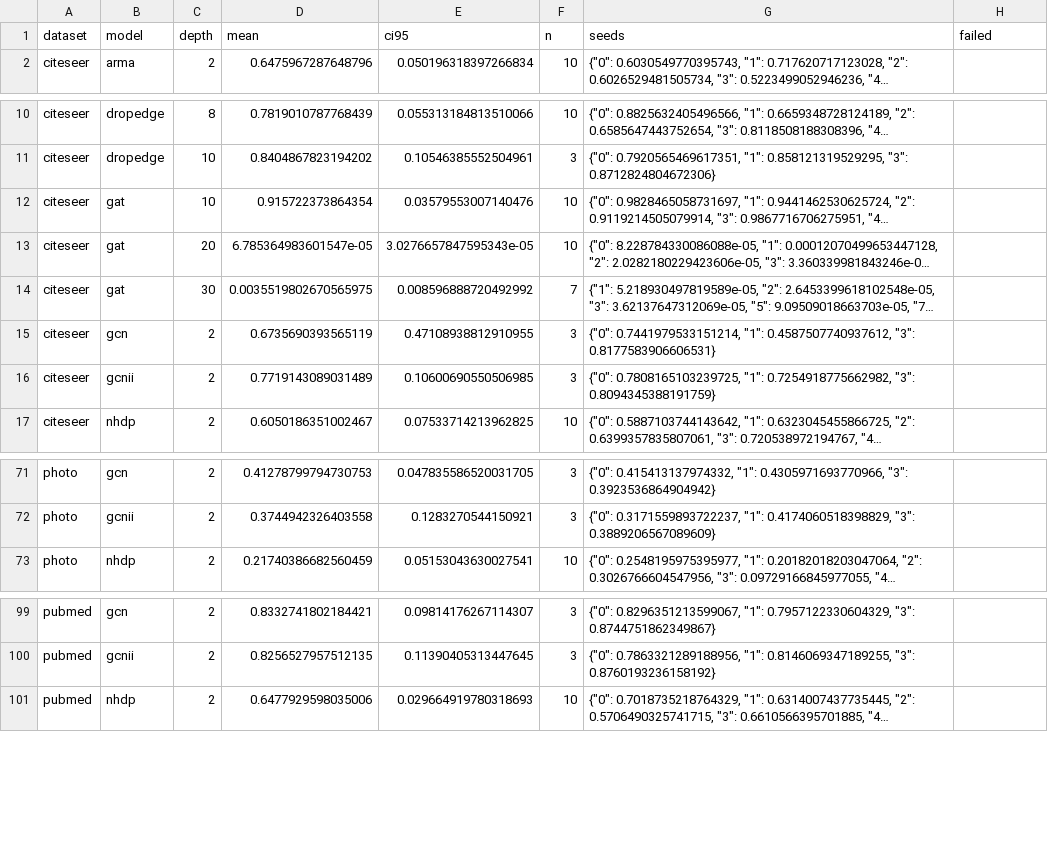
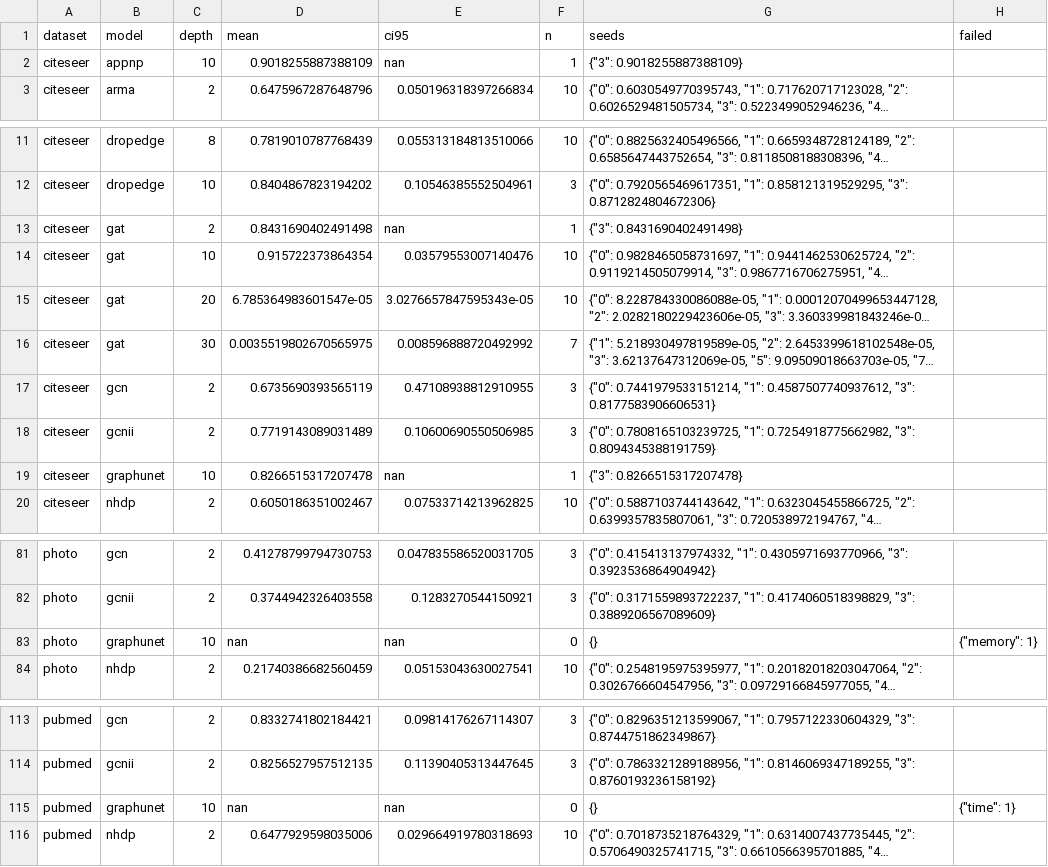
Before and after one commit to VKHS/n-HDP-GNN, a CSV file: results/table4_scarce/embedding_madgap.csv, drawn as a sheet; only a part is shown, gaps mark what is left out; long unchanged cells end in …; the diff covers the shown part only; the diff names each change by its address in the sheet, - before the commit and + after, or states it on an @@ line.

```diff
--- a/results/table4_scarce/embedding_madgap.csv
+++ b/results/table4_scarce/embedding_madgap.csv
+row 2: citeseer | appnp | 10 | 0.9018255887388109 | nan | 1 | {"3": 0.9018255887388109}
+row 13: citeseer | gat | 2 | 0.8431690402491498 | nan | 1 | {"3": 0.8431690402491498}
+row 19: citeseer | graphunet | 10 | 0.8266515317207478 | nan | 1 | {"3": 0.8266515317207478}
+row 83: photo | graphunet | 10 | nan | nan | 0 | {} | {"memory": 1}
+row 115: pubmed | graphunet | 10 | nan | nan | 0 | {} | {"time": 1}
```
Also changed, not shown: 11 added rows elsewhere in this file, results/table4_scarce/embedding_centroid_gap.csv, results/table4_scarce/peak_rss_mb.csv, 6 other files.
